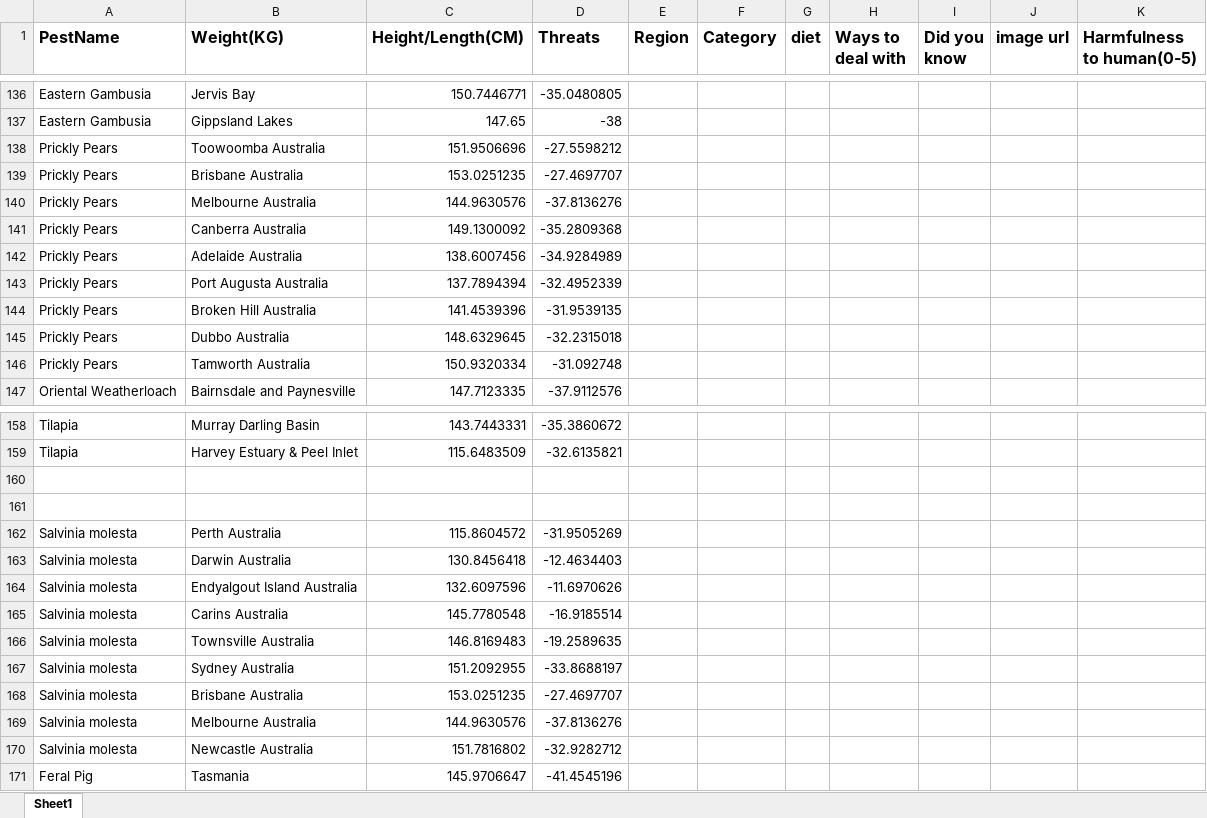
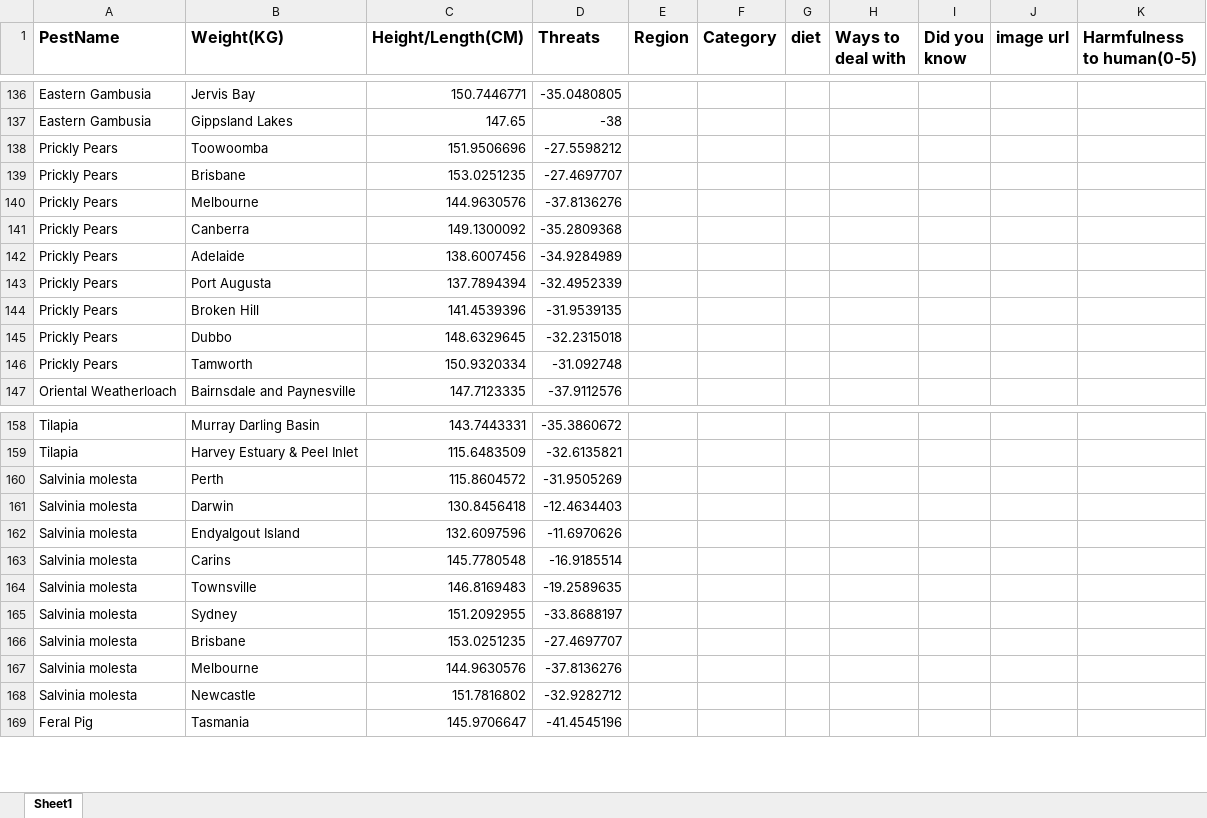
Before and after one commit to fengtianyu960205/Pest_Application, an Excel workbook: PestdataSet.xlsx, sheet Sheet1, drawn as a sheet; only a part is shown, gaps mark what is left out; values as stored, in another font and other column widths than the file's, no borders; charts and pictures not drawn; removed rows and columns are numbered as before the commit, all else as after; the diff covers the shown part only; the diff names each change by its address in the sheet, - before the commit and + after, or states it on an @@ line.

Commit message:
Add files via upload
Upgrade some information (location name).

```diff
--- a/PestdataSet.xlsx (sheet Sheet1)
+++ b/PestdataSet.xlsx (sheet Sheet1)
-B138 (Weight(KG)): Toowoomba Australia
+B138 (Weight(KG)): Toowoomba
-B139 (Weight(KG)): Brisbane Australia
+B139 (Weight(KG)): Brisbane
-B140 (Weight(KG)): Melbourne Australia
+B140 (Weight(KG)): Melbourne
-B141 (Weight(KG)): Canberra Australia
+B141 (Weight(KG)): Canberra
-B142 (Weight(KG)): Adelaide Australia
+B142 (Weight(KG)): Adelaide
-B143 (Weight(KG)): Port Augusta Australia
+B143 (Weight(KG)): Port Augusta
-B144 (Weight(KG)): Broken Hill Australia
+B144 (Weight(KG)): Broken Hill
-B145 (Weight(KG)): Dubbo Australia
+B145 (Weight(KG)): Dubbo
-B146 (Weight(KG)): Tamworth Australia
+B146 (Weight(KG)): Tamworth
-row 160: (empty)
-row 161: (empty)
-B160 (Weight(KG)): Perth Australia
+B160 (Weight(KG)): Perth
-B161 (Weight(KG)): Darwin Australia
+B161 (Weight(KG)): Darwin
-B162 (Weight(KG)): Endyalgout Island Australia
+B162 (Weight(KG)): Endyalgout Island
-B163 (Weight(KG)): Carins Australia
+B163 (Weight(KG)): Carins
-B164 (Weight(KG)): Townsville Australia
+B164 (Weight(KG)): Townsville
-B165 (Weight(KG)): Sydney Australia
+B165 (Weight(KG)): Sydney
-B166 (Weight(KG)): Brisbane Australia
+B166 (Weight(KG)): Brisbane
-B167 (Weight(KG)): Melbourne Australia
+B167 (Weight(KG)): Melbourne
-B168 (Weight(KG)): Newcastle Australia
+B168 (Weight(KG)): Newcastle
```
Also changed, not shown: 7 edited cells elsewhere in this sheet.
